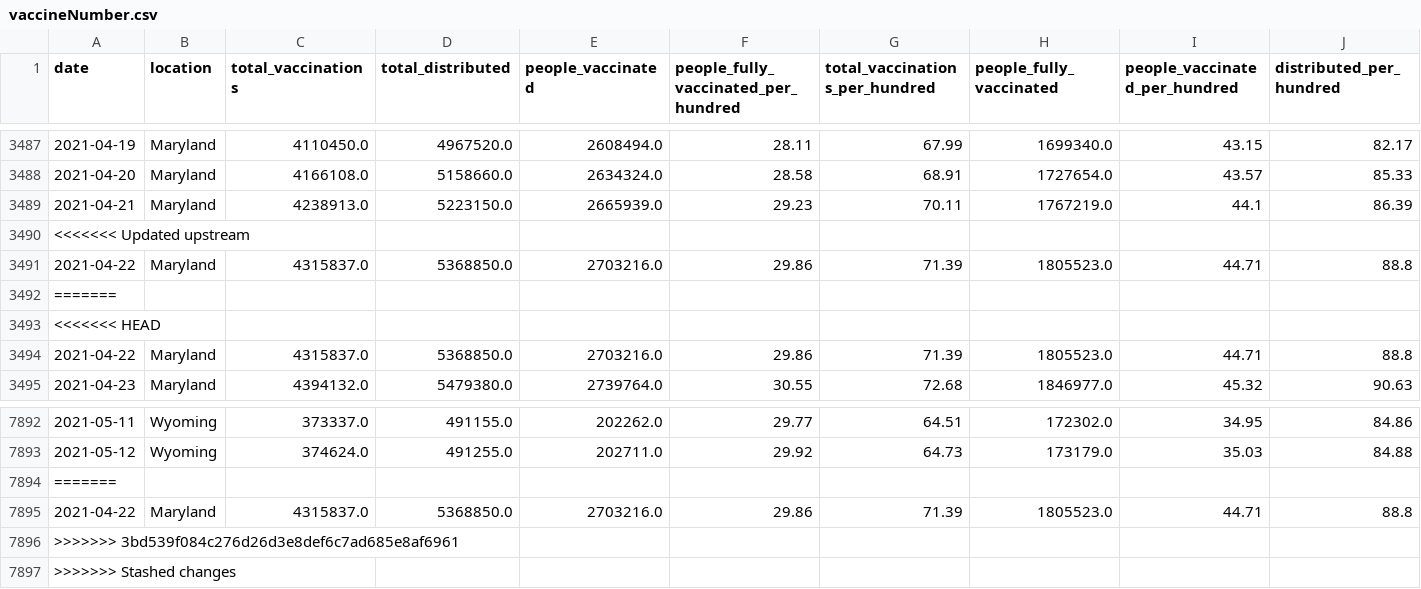
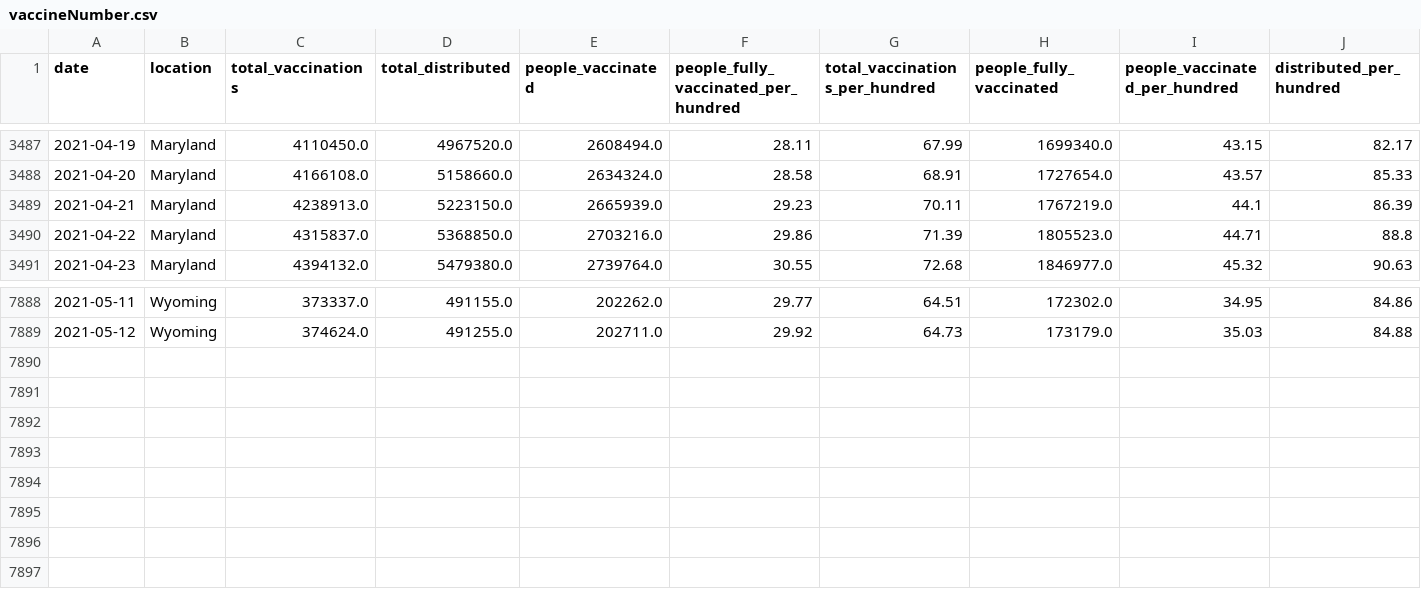
Before and after one commit to HHSAPCompSci2020/capstone-project-group-9-nsr, a CSV file: CapstoneCOVIDVaccineTrackerProject/data/vaccineNumber.csv, drawn as a sheet; only a part is shown, gaps mark what is left out; rows hold the shown columns only; the diff names each change by its address in the sheet, - before the commit and + after, or states it on an @@ line.

```diff
--- a/CapstoneCOVIDVaccineTrackerProject/data/vaccineNumber.csv
+++ b/CapstoneCOVIDVaccineTrackerProject/data/vaccineNumber.csv
-row 3490: <<<<<<< Updated upstream
-row 3491: 2021-04-22 | Maryland | 4315837.0 | 5368850.0 | 2703216.0 | 29.86 | 71.39 | 1805523.0 | 44.71 | 88.8
-row 3492: =======
-row 3493: <<<<<<< HEAD
-row 7894: =======
-row 7895: 2021-04-22 | Maryland | 4315837.0 | 5368850.0 | 2703216.0 | 29.86 | 71.39 | 1805523.0 | 44.71 | 88.8
-row 7896: >>>>>>> 3bd539f084c276d26d3e8def6c7ad685e8af6961
-row 7897: >>>>>>> Stashed changes
```
Also changed, not shown: 4 other files.
